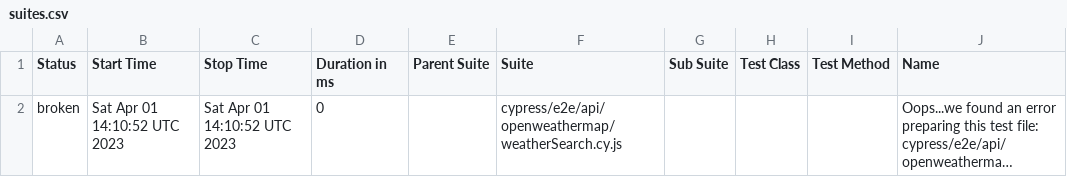
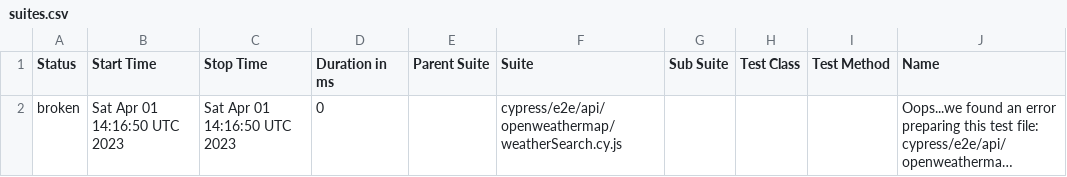
Before and after one commit to reinaldorossetti/cypress-intermediario-v2, a CSV file: allure-report/data/suites.csv, drawn as a sheet; only a part is shown; long unchanged cells end in …; the diff names each change by its address in the sheet, - before the commit and + after, or states it on an @@ line.

```diff
--- a/allure-report/data/suites.csv
+++ b/allure-report/data/suites.csv
-B2 (Start Time): Sat Apr 01 14:10:52 UTC 2023
+B2 (Start Time): Sat Apr 01 14:16:50 UTC 2023
-C2 (Stop Time): Sat Apr 01 14:10:52 UTC 2023
+C2 (Stop Time): Sat Apr 01 14:16:50 UTC 2023
```
Also changed, not shown: 12 other files.
